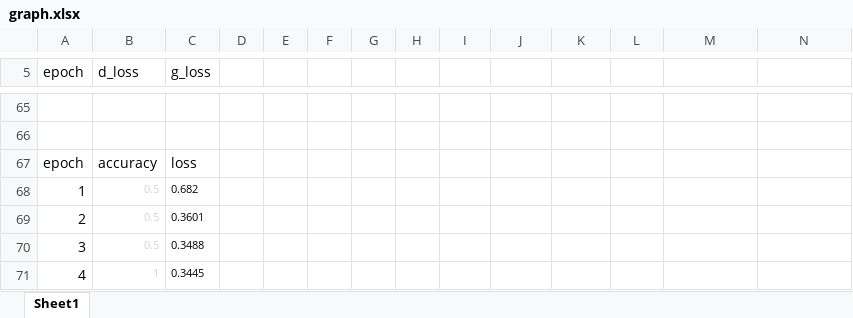
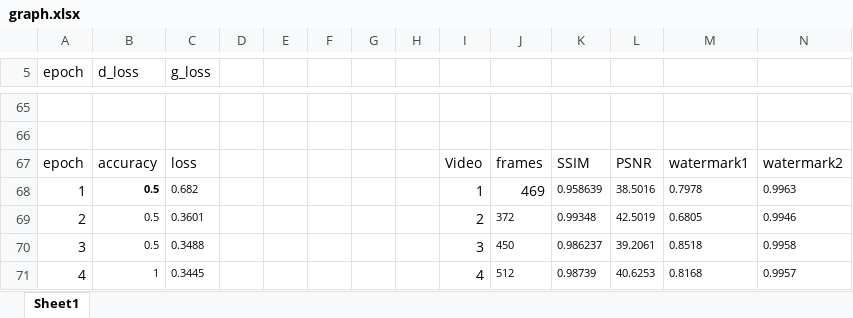
Before and after one commit to nikhil16072003/Securing-Video-Content-against-Deepfakes-with-DCT-DWT-GAN-based-Watermarking, an Excel workbook: graph.xlsx, sheet Sheet1, drawn as a sheet; only a part is shown, gaps mark what is left out; values as stored, in another font and other column widths than the file's, no borders; charts and pictures not drawn; the diff covers the shown part only; the diff names each change by its address in the sheet, - before the commit and + after, or states it on an @@ line.

```diff
--- a/graph.xlsx (sheet Sheet1)
+++ b/graph.xlsx (sheet Sheet1)
-I67: (empty)
+I67: Video
-J67: (empty)
+J67: frames
-K67: (empty)
+K67: SSIM
-L67: (empty)
+L67: PSNR
-M67: (empty)
+M67: watermark1
-N67: (empty)
+N67: watermark2
-B68:B71 text colour: #D4D4D4
+B68:B71 text colour: black
-B68 bold: off
+B68 bold: on
-I68: (empty)
+I68: 1
-J68: (empty)
+J68: 469
-K68: (empty)
+K68: 0.958639
-L68: (empty)
+L68: 38.5016
-M68: (empty)
+M68: 0.7978
-N68: (empty)
+N68: 0.9963
-I69: (empty)
+I69: 2
-J69: (empty)
+J69: 372
-K69: (empty)
+K69: 0.99348
-L69: (empty)
+L69: 42.5019
-M69: (empty)
+M69: 0.6805
-N69: (empty)
+N69: 0.9946
-I70: (empty)
+I70: 3
-J70: (empty)
+J70: 450
-K70: (empty)
+K70: 0.986237
-L70: (empty)
+L70: 39.2061
-M70: (empty)
+M70: 0.8518
-N70: (empty)
+N70: 0.9958
-I71: (empty)
+I71: 4
-J71: (empty)
+J71: 512
-K71: (empty)
+K71: 0.98739
-L71: (empty)
+L71: 40.6253
-M71: (empty)
+M71: 0.8168
-N71: (empty)
+N71: 0.9957
```
Also changed, not shown: 1 removed row, 132 edited cells and cell formats elsewhere in this sheet, 1 other file.
